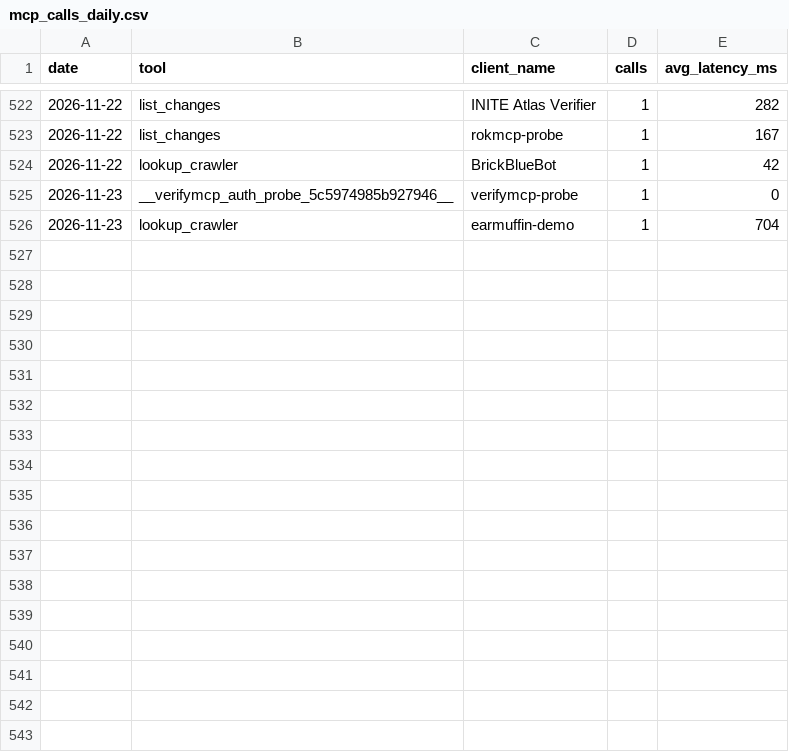
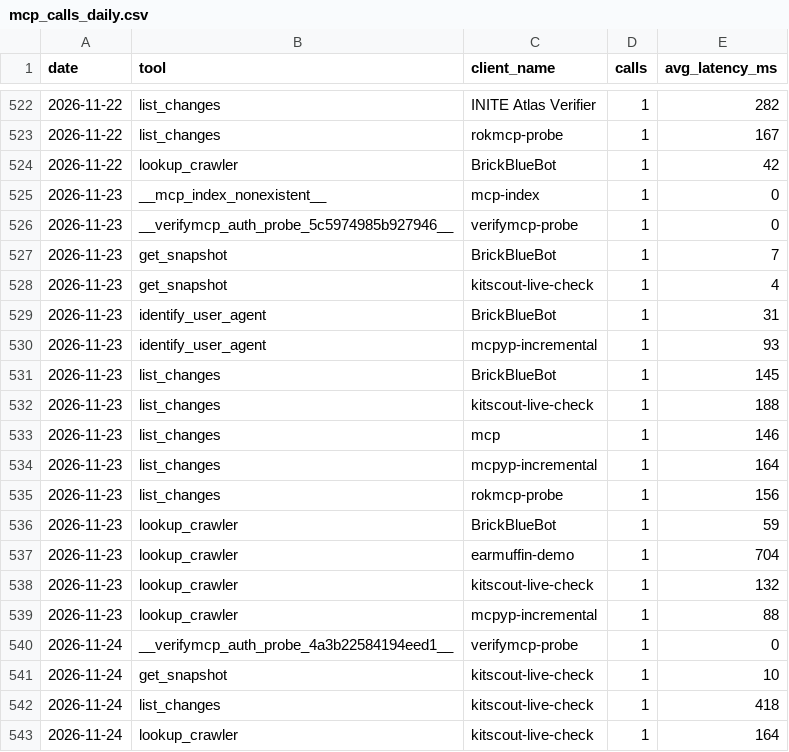
Before and after one commit to crank-box/rattlesnakesbymail-data, a CSV file: latest/mcp_calls_daily.csv, drawn as a sheet; only a part is shown, gaps mark what is left out.

```diff
--- a/latest/mcp_calls_daily.csv
+++ b/latest/mcp_calls_daily.csv
@@ -524,3 +524,20 @@ date,tool,client_name,calls,avg_latency_ms
 2026-11-22,lookup_crawler,BrickBlueBot,1,42
+2026-11-23,__mcp_index_nonexistent__,mcp-index,1,0
 2026-11-23,__verifymcp_auth_probe_5c5974985b927946__,verifymcp-probe,1,0
+2026-11-23,get_snapshot,BrickBlueBot,1,7
+2026-11-23,get_snapshot,kitscout-live-check,1,4
+2026-11-23,identify_user_agent,BrickBlueBot,1,31
+2026-11-23,identify_user_agent,mcpyp-incremental,1,93
+2026-11-23,list_changes,BrickBlueBot,1,145
+2026-11-23,list_changes,kitscout-live-check,1,188
+2026-11-23,list_changes,mcp,1,146
+2026-11-23,list_changes,mcpyp-incremental,1,164
+2026-11-23,list_changes,rokmcp-probe,1,156
+2026-11-23,lookup_crawler,BrickBlueBot,1,59
 2026-11-23,lookup_crawler,earmuffin-demo,1,704
+2026-11-23,lookup_crawler,kitscout-live-check,1,132
+2026-11-23,lookup_crawler,mcpyp-incremental,1,88
+2026-11-24,__verifymcp_auth_probe_4a3b22584194eed1__,verifymcp-probe,1,0
+2026-11-24,get_snapshot,kitscout-live-check,1,10
+2026-11-24,list_changes,kitscout-live-check,1,418
+2026-11-24,lookup_crawler,kitscout-live-check,1,164
```
Also changed, not shown: latest/observation_daily.csv, 20 other files.
